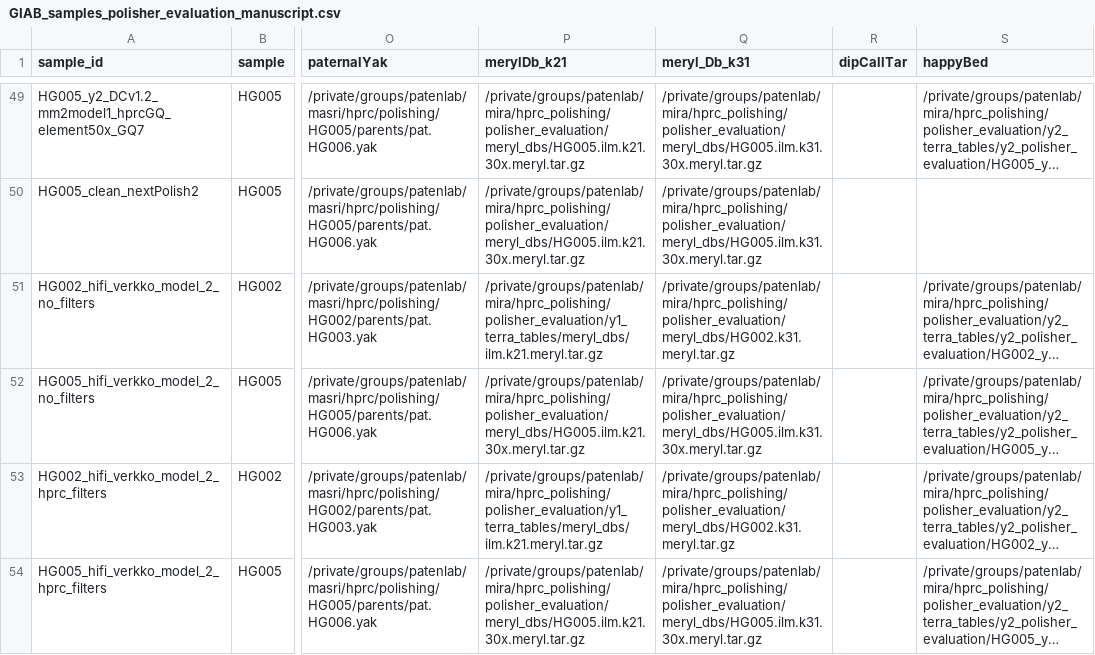
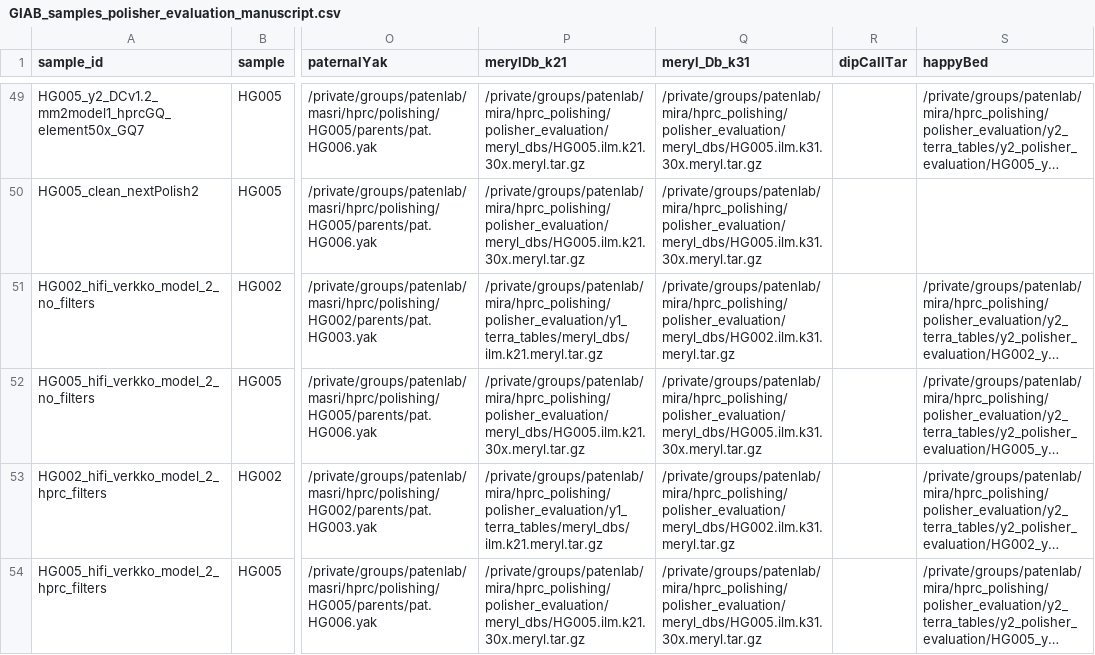
Before and after one commit to miramastoras/phoenix_batch_submissions, a CSV file: polishing/hprc_polishing_QC_no_meryl/GIAB_samples_DP_manuscript_k31/GIAB_samples_polisher_evaluation_manuscript.csv, drawn as a sheet; only a part is shown, gaps mark what is left out; long unchanged cells end in …; the diff covers the shown part only; the diff names each change by its address in the sheet, - before the commit and + after, or states it on an @@ line.

```diff
--- a/polishing/hprc_polishing_QC_no_meryl/GIAB_samples_DP_manuscript_k31/GIAB_samples_polisher_evaluation_manuscript.csv
+++ b/polishing/hprc_polishing_QC_no_meryl/GIAB_samples_DP_manuscript_k31/GIAB_samples_polisher_evaluation_manuscript.csv
-Q51 (meryl_Db_k31): /private/groups/patenlab/mira/hprc_polishing/polisher_evaluation/meryl_dbs/HG002.k31.meryl.tar.gz
+Q51 (meryl_Db_k31): /private/groups/patenlab/mira/hprc_polishing/polisher_evaluation/meryl_dbs/HG002.ilm.k31.meryl.tar.gz
-Q53 (meryl_Db_k31): /private/groups/patenlab/mira/hprc_polishing/polisher_evaluation/meryl_dbs/HG002.k31.meryl.tar.gz
+Q53 (meryl_Db_k31): /private/groups/patenlab/mira/hprc_polishing/polisher_evaluation/meryl_dbs/HG002.ilm.k31.meryl.tar.gz
```
Also changed, not shown: 1 added row elsewhere in this file, 3 other files.
